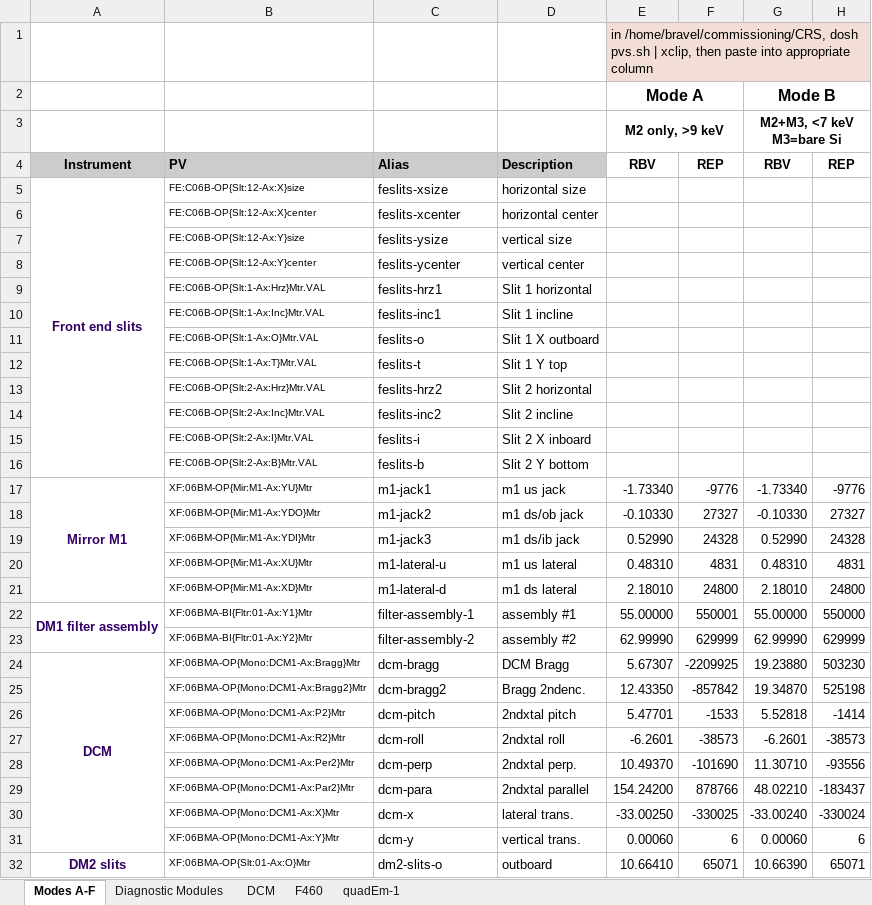
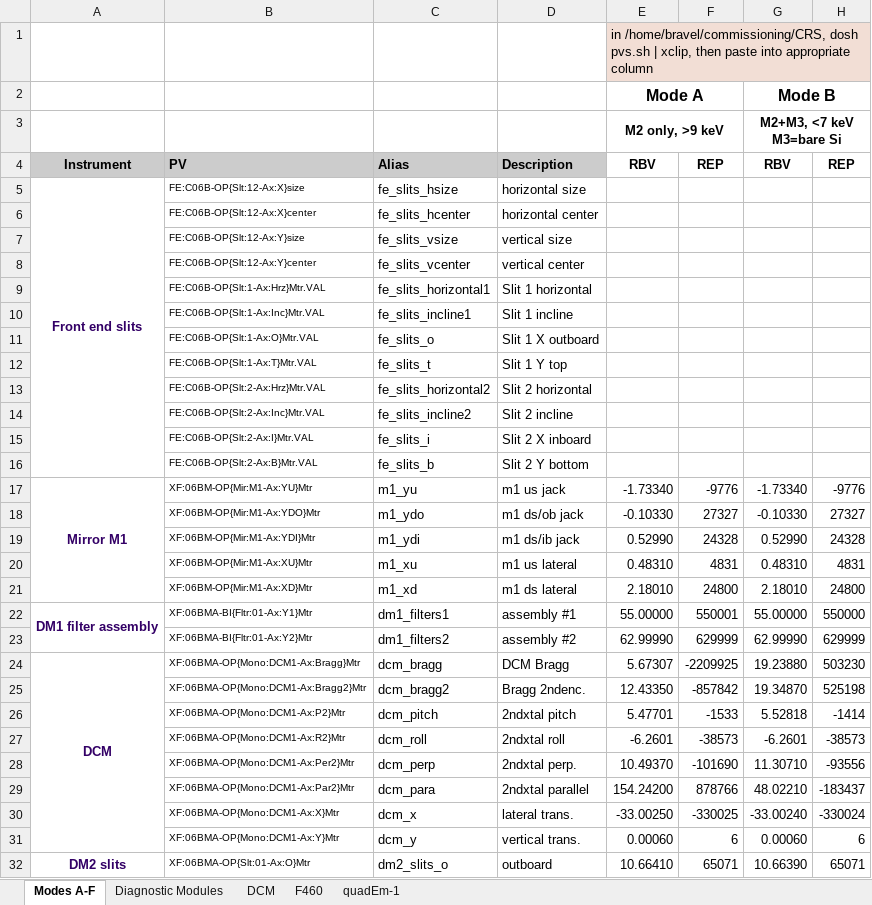
Before and after one commit to NSLS-II-BMM/BMM-beamline-configuration, an Excel workbook: Modes.xlsx, sheet Modes A-F, drawn as a sheet; only a part is shown; values as stored, in another font and other column widths than the file's, no borders; the diff covers the shown part only; the diff names each change by its address in the sheet, - before the commit and + after, or states it on an @@ line.

```diff
--- a/Modes.xlsx (sheet Modes A-F)
+++ b/Modes.xlsx (sheet Modes A-F)
-C5: feslits-xsize
+C5: fe_slits_hsize
-C6: feslits-xcenter
+C6: fe_slits_hcenter
-C7: feslits-ysize
+C7: fe_slits_vsize
-C8: feslits-ycenter
+C8: fe_slits_vcenter
-C9: feslits-hrz1
+C9: fe_slits_horizontal1
-C10: feslits-inc1
+C10: fe_slits_incline1
-C11: feslits-o
+C11: fe_slits_o
-C12: feslits-t
+C12: fe_slits_t
-C13: feslits-hrz2
+C13: fe_slits_horizontal2
-C14: feslits-inc2
+C14: fe_slits_incline2
-C15: feslits-i
+C15: fe_slits_i
-C16: feslits-b
+C16: fe_slits_b
-C17: m1-jack1
+C17: m1_yu
-C18: m1-jack2
+C18: m1_ydo
-C19: m1-jack3
+C19: m1_ydi
-C20: m1-lateral-u
+C20: m1_xu
-C21: m1-lateral-d
+C21: m1_xd
-C22: filter-assembly-1
+C22: dm1_filters1
-C23: filter-assembly-2
+C23: dm1_filters2
-C24: dcm-bragg
+C24: dcm_bragg
-C25: dcm-bragg2
+C25: dcm_bragg2
-C26: dcm-pitch
+C26: dcm_pitch
-C27: dcm-roll
+C27: dcm_roll
-C28: dcm-perp
+C28: dcm_perp
-C29: dcm-para
+C29: dcm_para
-C30: dcm-x
+C30: dcm_x
-C31: dcm-y
+C31: dcm_y
-C32: dm2-slits-o
+C32: dm2_slits_o
```
Also changed, not shown: 28 edited cells elsewhere in this sheet, 11 other files.
